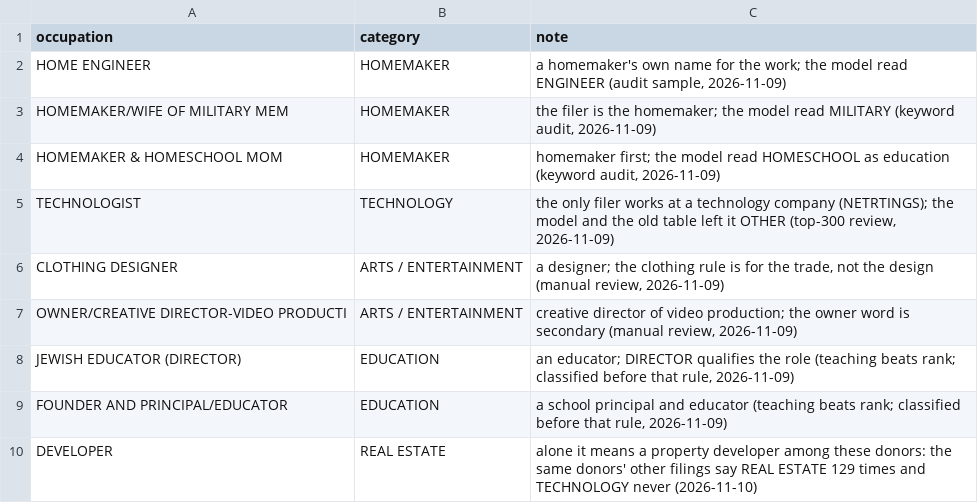
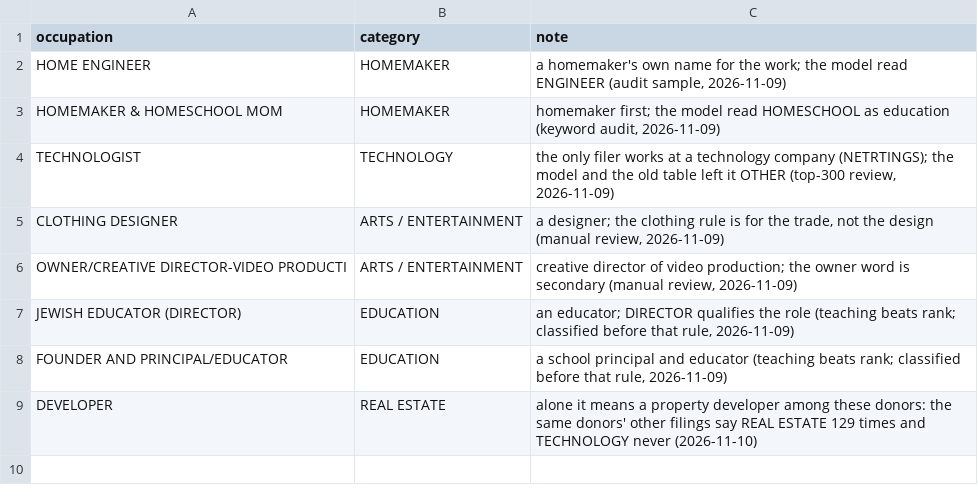
Before and after one commit to tareeqemad/fec-pipeline, a CSV file: data/rules/occupation_category_overrides.csv, drawn as a sheet; the diff names each change by its address in the sheet, - before the commit and + after, or states it on an @@ line.

```diff
--- a/data/rules/occupation_category_overrides.csv
+++ b/data/rules/occupation_category_overrides.csv
-row 3: HOMEMAKER/WIFE OF MILITARY MEM | HOMEMAKER | the filer is the homemaker; the model read MILITARY (keyword audit, 2026-11-09)
```
Also changed, not shown: data/rules/address_rules.csv, data/rules/donor_identity_rules.csv, 7 other files.
